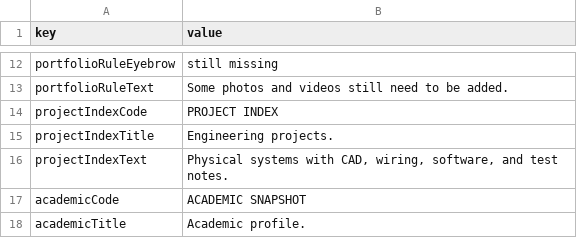
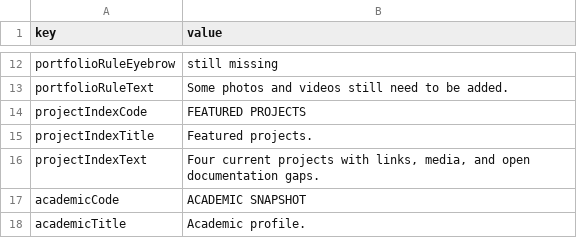
Before and after one commit to Chrissyuh/christopher-portfolio, a CSV file: docs/google-sheet-template/Meta.csv, drawn as a sheet; only a part is shown, gaps mark what is left out.

```diff
--- a/docs/google-sheet-template/Meta.csv
+++ b/docs/google-sheet-template/Meta.csv
@@ -13,5 +13,5 @@
 "portfolioRuleText","Some photos and videos still need to be added."
-"projectIndexCode","PROJECT INDEX"
-"projectIndexTitle","Engineering projects."
-"projectIndexText","Physical systems with CAD, wiring, software, and test notes."
+"projectIndexCode","FEATURED PROJECTS"
+"projectIndexTitle","Featured projects."
+"projectIndexText","Four current projects with links, media, and open documentation gaps."
 "academicCode","ACADEMIC SNAPSHOT"
```
Also changed, not shown: docs/google-sheet-template/MainProjects.csv, 6 other files.
